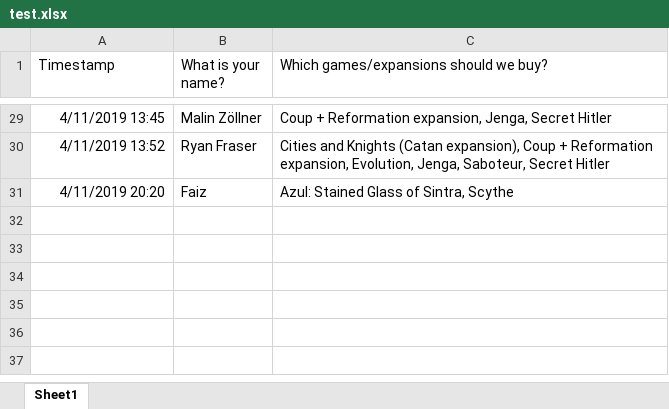
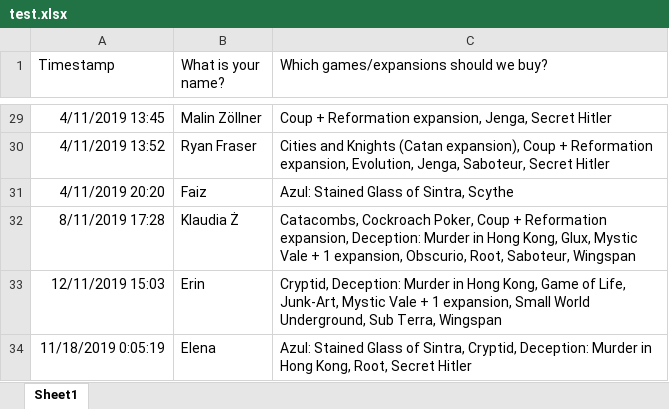
Before and after one commit to RKuipers/OffshoreWindFarms, an Excel workbook: Python/test.xlsx, sheet Sheet1, drawn as a sheet; only a part is shown, gaps mark what is left out; values as stored, in another font and other column widths than the file's, no borders; the diff names each change by its address in the sheet, - before the commit and + after, or states it on an @@ line.

Commit message:
Update test.xlsx

```diff
--- a/Python/test.xlsx (sheet Sheet1)
+++ b/Python/test.xlsx (sheet Sheet1)
+row 32: 8/11/2019 17:28 | Klaudia Ż | Catacombs, Cockroach Poker, Coup + Reformation expansion, Deception: Murder in Hong Kong, Glux, Mystic Vale + 1 expansion, Obscurio, Root, Saboteur, Wingspan
+row 33: 12/11/2019 15:03 | Erin | Cryptid, Deception: Murder in Hong Kong, Game of Life, Junk-Art, Mystic Vale + 1 expansion, Small World Underground, Sub Terra, Wingspan
+row 34: 11/18/2019 0:05:19 | Elena | Azul: Stained Glass of Sintra, Cryptid, Deception: Murder in Hong Kong, Root, Secret Hitler
```
